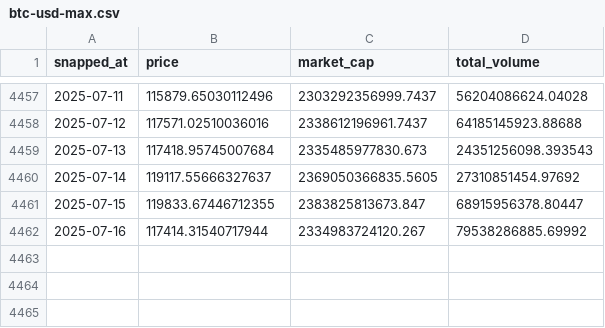
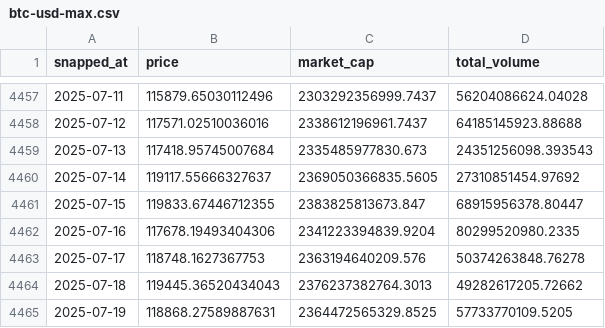
Before and after one commit to AmbiguousError/btc, a CSV file: btc-usd-max.csv, drawn as a sheet; only a part is shown, gaps mark what is left out.

Commit message:
Update btc-usd-max.csv

```diff
--- a/btc-usd-max.csv
+++ b/btc-usd-max.csv
@@ -4461,2 +4461,5 @@ snapped_at,price,market_cap,total_volume
 2025-07-15,119833.67446712355,2383825813673.847,68915956378.80447
-2025-07-16,117414.31540717944,2334983724120.267,79538286885.69992
+2025-07-16,117678.19493404306,2341223394839.9204,80299520980.2335
+2025-07-17,118748.1627367753,2363194640209.576,50374263848.76278
+2025-07-18,119445.36520434043,2376237382764.3013,49282617205.72662
+2025-07-19,118868.27589887631,2364472565329.8525,57733770109.5205
```
